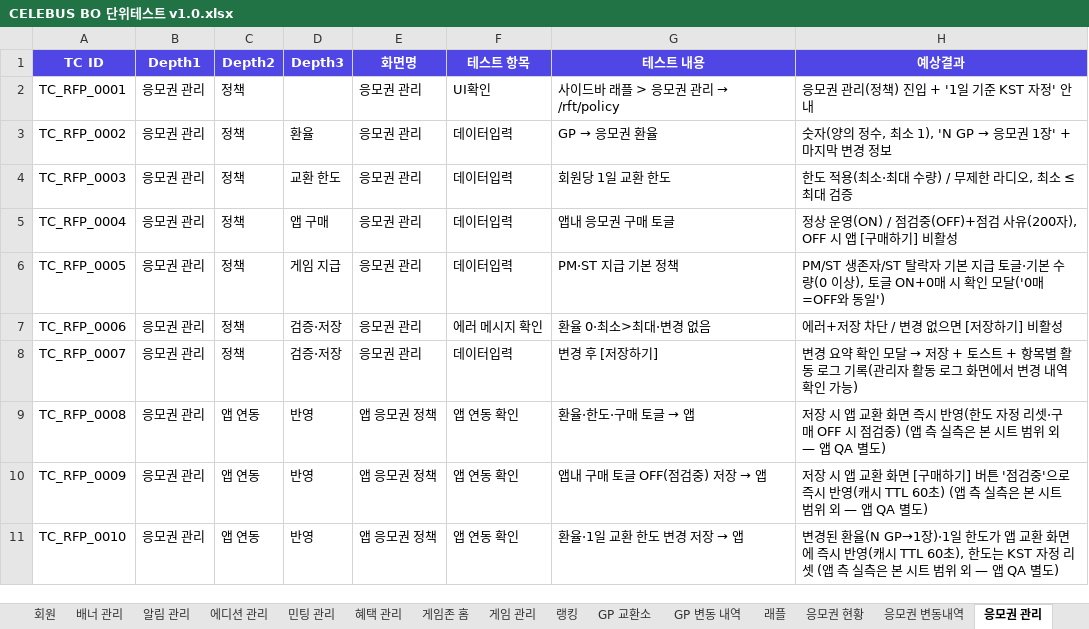
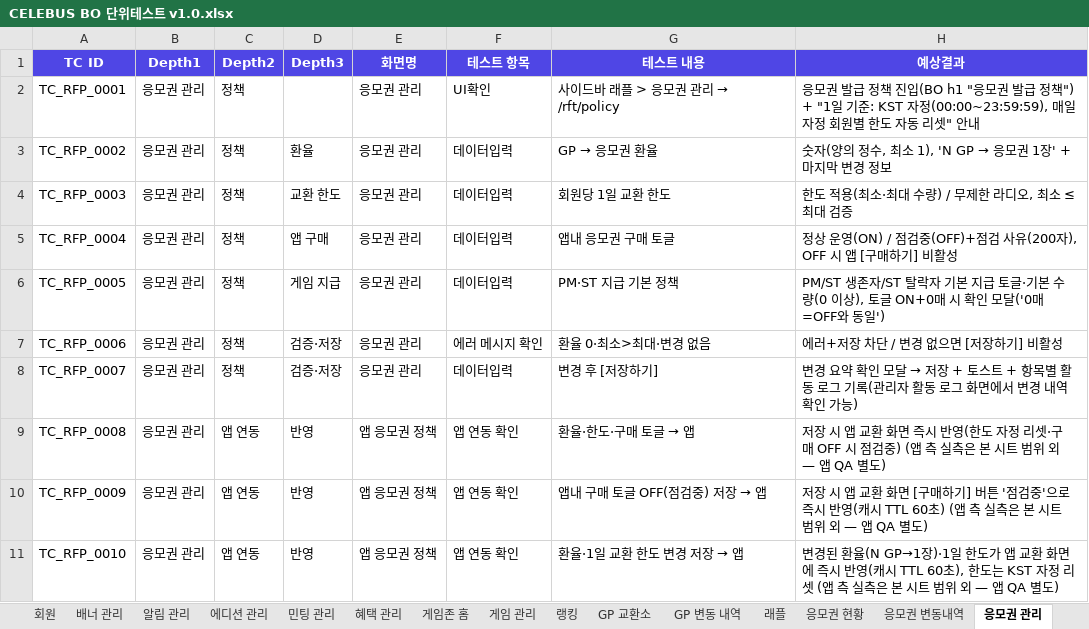
Before and after one commit to GoodBlock-Nill/celebus-admin-doc, an Excel workbook: v2/BO/00-Common/CELEBUS BO 단위테스트 v1.0.xlsx, sheet 응모권 관리, drawn as a sheet; values as stored, in another font and other column widths than the file's, no borders; the diff names each change by its address in the sheet, - before the commit and + after, or states it on an @@ line.

```diff
--- a/v2/BO/00-Common/CELEBUS BO 단위테스트 v1.0.xlsx (sheet 응모권 관리)
+++ b/v2/BO/00-Common/CELEBUS BO 단위테스트 v1.0.xlsx (sheet 응모권 관리)
-H2 (예상결과): 응모권 관리(정책) 진입 + '1일 기준 KST 자정' 안내
+H2 (예상결과): 응모권 발급 정책 진입(BO h1 "응모권 발급 정책") + "1일 기준: KST 자정(00:00~23:59:59), 매일 자정 회원별 한도 자동 리셋" 안내
```
Also changed, not shown: sheet 응모권 변동내역, 4 other files.
